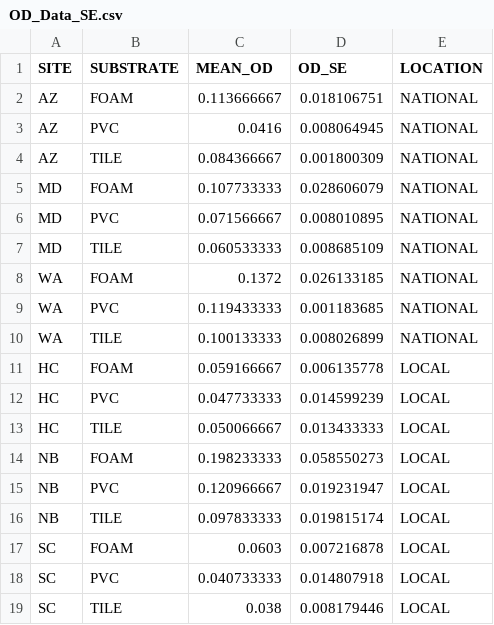
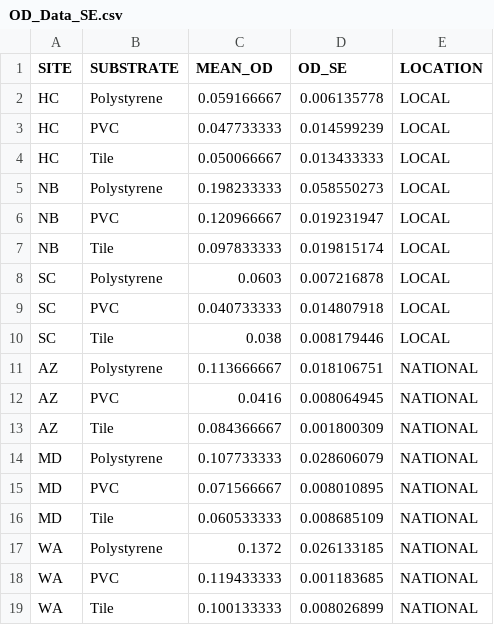
Before and after one commit to vincentanna/BiofilmMS, a CSV file: OD_Data_SE.csv, drawn as a sheet.

```diff
--- a/OD_Data_SE.csv
+++ b/OD_Data_SE.csv
@@ -1,19 +1,19 @@
 SITE,SUBSTRATE,MEAN_OD,OD_SE,LOCATION
-AZ,FOAM,0.113666667,0.018106751,NATIONAL
+HC,Polystyrene,0.059166667,0.006135778,LOCAL
+HC,PVC,0.047733333,0.014599239,LOCAL
+HC,Tile,0.050066667,0.013433333,LOCAL
+NB,Polystyrene,0.198233333,0.058550273,LOCAL
+NB,PVC,0.120966667,0.019231947,LOCAL
+NB,Tile,0.097833333,0.019815174,LOCAL
+SC,Polystyrene,0.0603,0.007216878,LOCAL
+SC,PVC,0.040733333,0.014807918,LOCAL
+SC,Tile,0.038,0.008179446,LOCAL
+AZ,Polystyrene,0.113666667,0.018106751,NATIONAL
 AZ,PVC,0.0416,0.008064945,NATIONAL
-AZ,TILE,0.084366667,0.001800309,NATIONAL
-MD,FOAM,0.107733333,0.028606079,NATIONAL
+AZ,Tile,0.084366667,0.001800309,NATIONAL
+MD,Polystyrene,0.107733333,0.028606079,NATIONAL
 MD,PVC,0.071566667,0.008010895,NATIONAL
-MD,TILE,0.060533333,0.008685109,NATIONAL
-WA,FOAM,0.1372,0.026133185,NATIONAL
+MD,Tile,0.060533333,0.008685109,NATIONAL
+WA,Polystyrene,0.1372,0.026133185,NATIONAL
 WA,PVC,0.119433333,0.001183685,NATIONAL
-WA,TILE,0.100133333,0.008026899,NATIONAL
-HC,FOAM,0.059166667,0.006135778,LOCAL
-HC,PVC,0.047733333,0.014599239,LOCAL
-HC,TILE,0.050066667,0.013433333,LOCAL
-NB,FOAM,0.198233333,0.058550273,LOCAL
-NB,PVC,0.120966667,0.019231947,LOCAL
-NB,TILE,0.097833333,0.019815174,LOCAL
-SC,FOAM,0.0603,0.007216878,LOCAL
-SC,PVC,0.040733333,0.014807918,LOCAL
-SC,TILE,0.038,0.008179446,LOCAL
+WA,Tile,0.100133333,0.008026899,NATIONAL
```
Also changed, not shown: CV_RawData.csv, Chl_Data_SE.csv, 10 other files.
